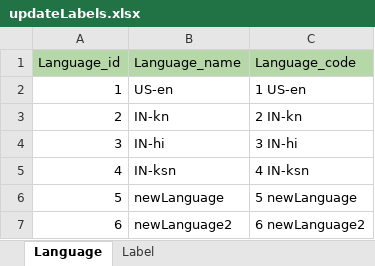
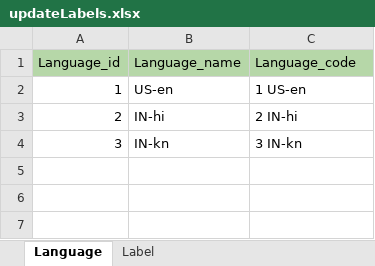
Before and after one commit to avyshlabs/application-localisation, an Excel workbook: uploads/updateLabels.xlsx, sheet Language, drawn as a sheet; values as stored, in another font and other column widths than the file's, no borders; the diff names each change by its address in the sheet, - before the commit and + after, or states it on an @@ line.

```diff
--- a/uploads/updateLabels.xlsx (sheet Language)
+++ b/uploads/updateLabels.xlsx (sheet Language)
-B3 (Language_name): IN-kn
+B3 (Language_name): IN-hi
-C3 (Language_code): 2 IN-kn
+C3 (Language_code): 2 IN-hi
-B4 (Language_name): IN-hi
+B4 (Language_name): IN-kn
-C4 (Language_code): 3 IN-hi
+C4 (Language_code): 3 IN-kn
-row 5: 4 | IN-ksn | 4 IN-ksn
-row 6: 5 | newLanguage | 5 newLanguage
-row 7: 6 | newLanguage2 | 6 newLanguage2
```
Also changed, not shown: sheet Label, uploads/addLabels.xlsx, 7 other files.
